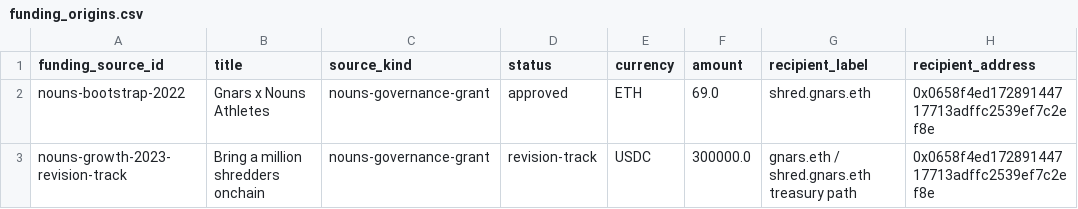
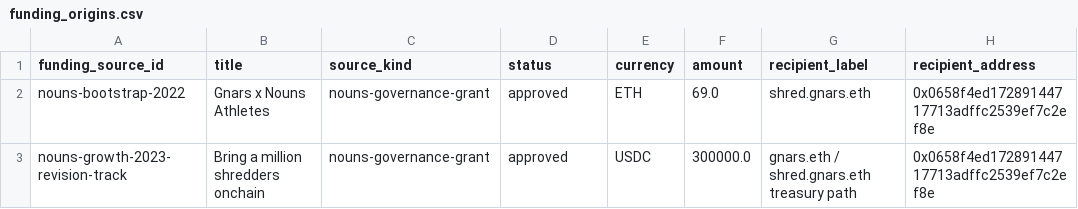
Before and after one commit to fcarva/gnars-data, a CSV file: exports/funding_origins.csv, drawn as a sheet; only a part is shown; the diff names each change by its address in the sheet, - before the commit and + after, or states it on an @@ line.

```diff
--- a/exports/funding_origins.csv
+++ b/exports/funding_origins.csv
-D3 (status): revision-track
+D3 (status): approved
```
Also changed, not shown: exports/community_signals.csv, exports/people.csv, 25 other files.
